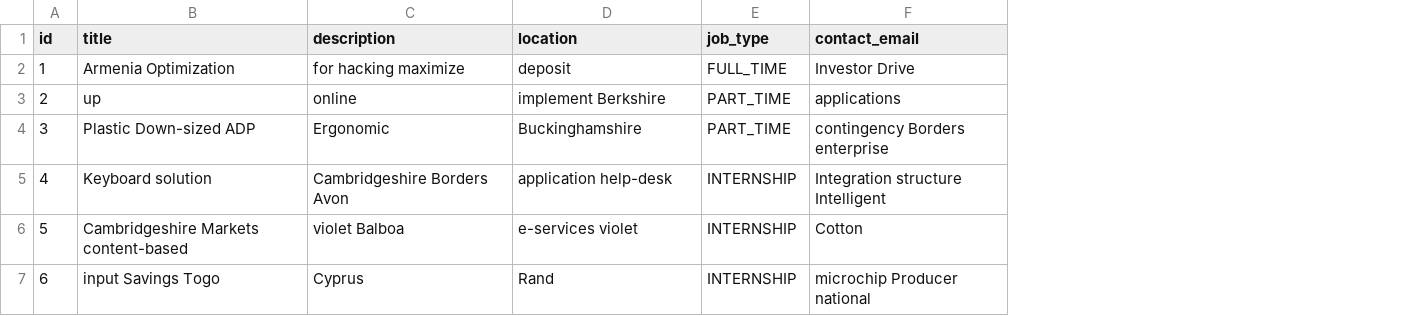
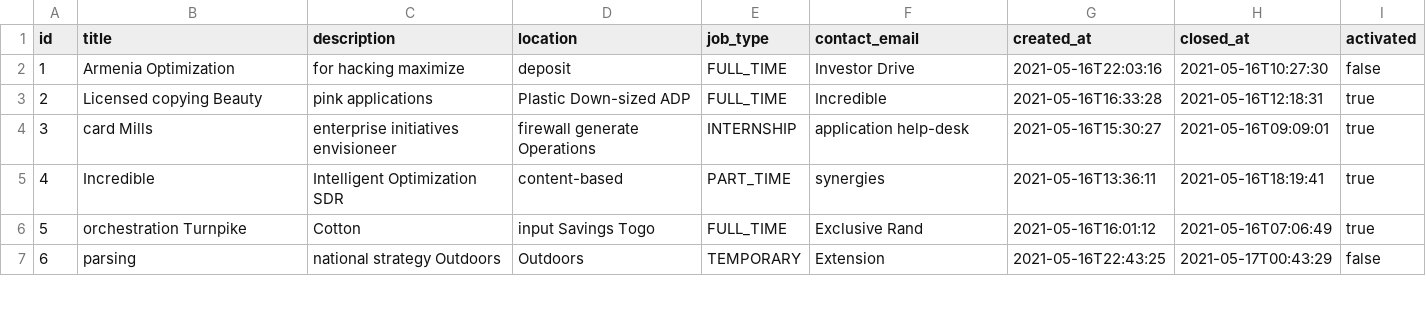
Before and after one commit to hieuvubk/CNW_20202, a CSV file: PM-BE/pm-application/src/main/resources/config/liquibase/fake-data/jobs.csv, drawn as a sheet; only a part is shown; the diff covers the shown part only; the diff names each change by its address in the sheet, - before the commit and + after, or states it on an @@ line.

```diff
--- a/PM-BE/pm-application/src/main/resources/config/liquibase/fake-data/jobs.csv
+++ b/PM-BE/pm-application/src/main/resources/config/liquibase/fake-data/jobs.csv
+column G (created_at), rows 2-7: 2021-05-16T22:03:16 | 2021-05-16T16:33:28 | 2021-05-16T15:30:27 | 2021-05-16T13:36:11 | 2021-05-16T16:01:12 | 2021-05-16T22:43:25
+column H (closed_at), rows 2-7: 2021-05-16T10:27:30 | 2021-05-16T12:18:31 | 2021-05-16T09:09:01 | 2021-05-16T18:19:41 | 2021-05-16T07:06:49 | 2021-05-17T00:43:29
+column I (activated), rows 2-7: false | true | true | true | true | false
-B3 (title): up
+B3 (title): Licensed copying Beauty
-C3 (description): online
+C3 (description): pink applications
-D3 (location): implement Berkshire
+D3 (location): Plastic Down-sized ADP
-E3 (job_type): PART_TIME
+E3 (job_type): FULL_TIME
-F3 (contact_email): applications
+F3 (contact_email): Incredible
-B4 (title): Plastic Down-sized ADP
+B4 (title): card Mills
-C4 (description): Ergonomic
+C4 (description): enterprise initiatives envisioneer
-D4 (location): Buckinghamshire
+D4 (location): firewall generate Operations
-E4 (job_type): PART_TIME
+E4 (job_type): INTERNSHIP
-F4 (contact_email): contingency Borders enterprise
+F4 (contact_email): application help-desk
-B5 (title): Keyboard solution
+B5 (title): Incredible
-C5 (description): Cambridgeshire Borders Avon
+C5 (description): Intelligent Optimization SDR
-D5 (location): application help-desk
+D5 (location): content-based
-E5 (job_type): INTERNSHIP
+E5 (job_type): PART_TIME
-F5 (contact_email): Integration structure Intelligent
+F5 (contact_email): synergies
-B6 (title): Cambridgeshire Markets content-based
+B6 (title): orchestration Turnpike
-C6 (description): violet Balboa
+C6 (description): Cotton
-D6 (location): e-services violet
+D6 (location): input Savings Togo
-E6 (job_type): INTERNSHIP
+E6 (job_type): FULL_TIME
-F6 (contact_email): Cotton
+F6 (contact_email): Exclusive Rand
-B7 (title): input Savings Togo
+B7 (title): parsing
-C7 (description): Cyprus
+C7 (description): national strategy Outdoors
-D7 (location): Rand
+D7 (location): Outdoors
-E7 (job_type): INTERNSHIP
+E7 (job_type): TEMPORARY
-F7 (contact_email): microchip Producer national
+F7 (contact_email): Extension
```
Also changed, not shown: 20 edited cells elsewhere in this file, 6 other files.
